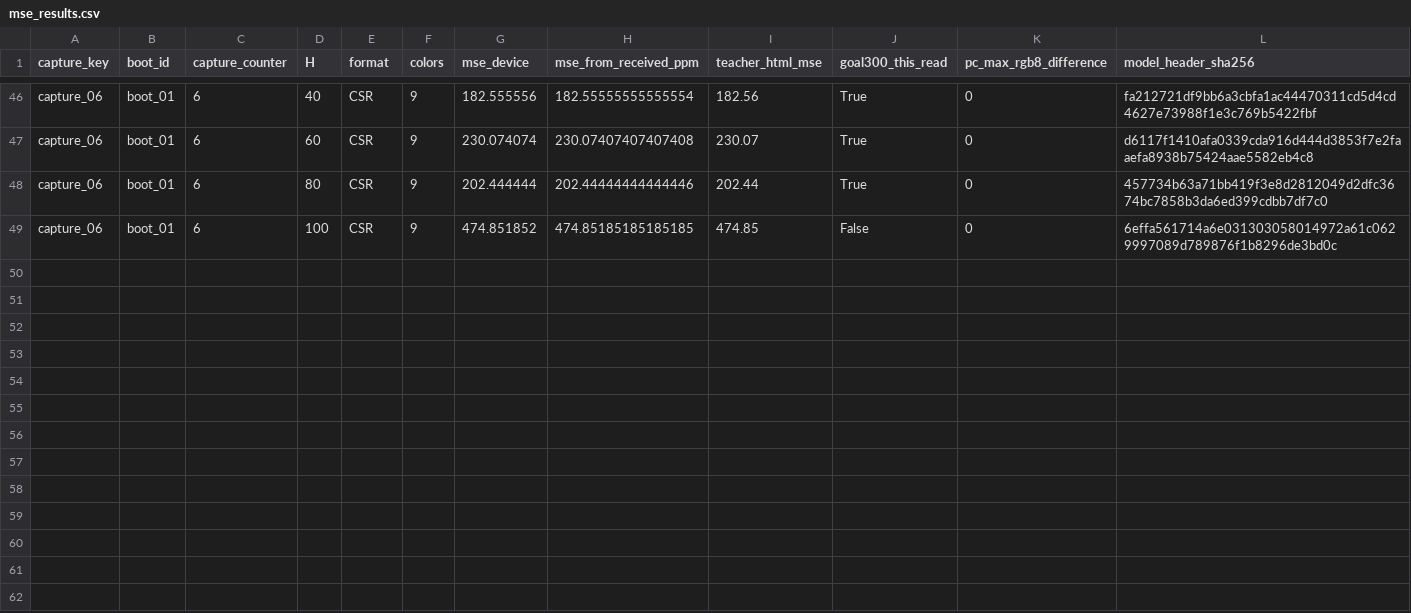
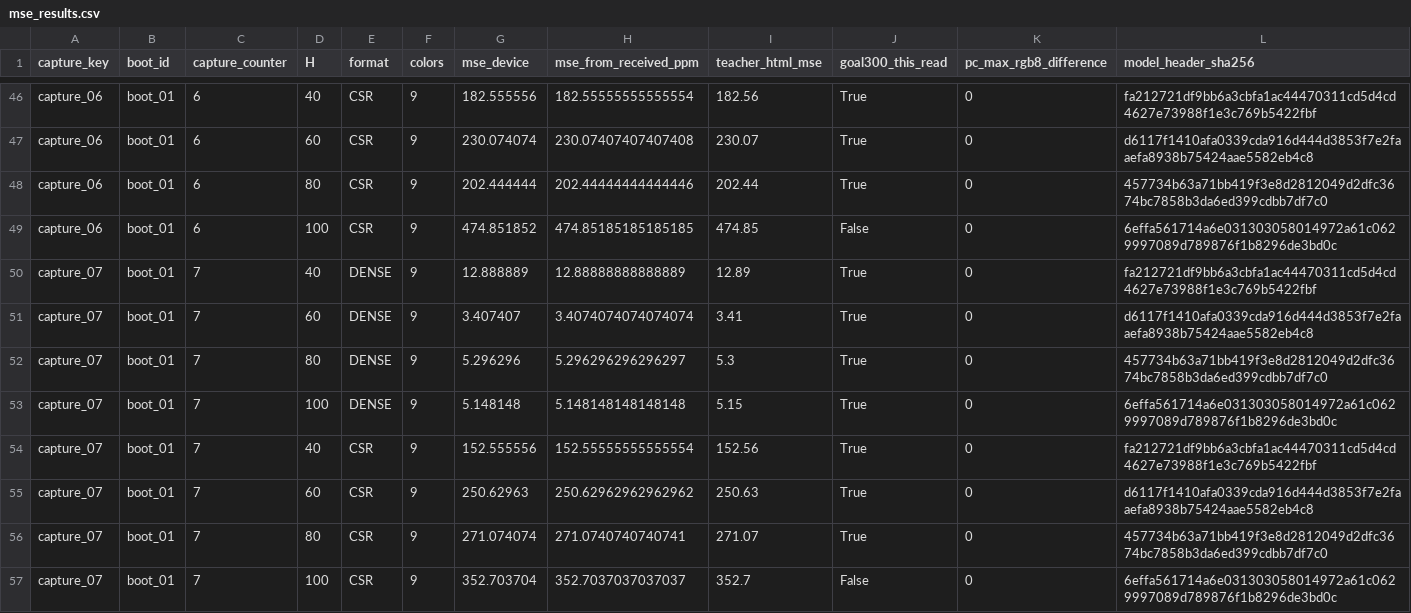
Before and after one commit to masa603/chatgpt, a CSV file: teacher_result_v10/fresh_readings/mse_results.csv, drawn as a sheet; only a part is shown, gaps mark what is left out.

Commit message:
Record and verify seventh actual V10 paper-chart capture

```diff
--- a/teacher_result_v10/fresh_readings/mse_results.csv
+++ b/teacher_result_v10/fresh_readings/mse_results.csv
@@ -49 +49,9 @@ capture_06,boot_01,6,80,CSR,9,202.444444,202.44444444444446,202.44,True,0,457734
 capture_06,boot_01,6,100,CSR,9,474.851852,474.85185185185185,474.85,False,0,6effa561714a6e031303058014972a61c0629997089d789876f1b8296de3bd0c
+capture_07,boot_01,7,40,DENSE,9,12.888889,12.88888888888889,12.89,True,0,fa212721df9bb6a3cbfa1ac44470311cd5d4cd4627e73988f1e3c769b5422fbf
+capture_07,boot_01,7,60,DENSE,9,3.407407,3.4074074074074074,3.41,True,0,d6117f1410afa0339cda916d444d3853f7e2faaefa8938b75424aae5582eb4c8
+capture_07,boot_01,7,80,DENSE,9,5.296296,5.296296296296297,5.3,True,0,457734b63a71bb419f3e8d2812049d2dfc3674bc7858b3da6ed399cdbb7df7c0
+capture_07,boot_01,7,100,DENSE,9,5.148148,5.148148148148148,5.15,True,0,6effa561714a6e031303058014972a61c0629997089d789876f1b8296de3bd0c
+capture_07,boot_01,7,40,CSR,9,152.555556,152.55555555555554,152.56,True,0,fa212721df9bb6a3cbfa1ac44470311cd5d4cd4627e73988f1e3c769b5422fbf
+capture_07,boot_01,7,60,CSR,9,250.62963,250.62962962962962,250.63,True,0,d6117f1410afa0339cda916d444d3853f7e2faaefa8938b75424aae5582eb4c8
+capture_07,boot_01,7,80,CSR,9,271.074074,271.0740740740741,271.07,True,0,457734b63a71bb419f3e8d2812049d2dfc3674bc7858b3da6ed399cdbb7df7c0
+capture_07,boot_01,7,100,CSR,9,352.703704,352.7037037037037,352.7,False,0,6effa561714a6e031303058014972a61c0629997089d789876f1b8296de3bd0c
```
Also changed, not shown: teacher_result_v10/fresh_readings/mse_summary.csv, teacher_result_v10/fresh_readings/paired_comparisons.csv, 28 other files.
